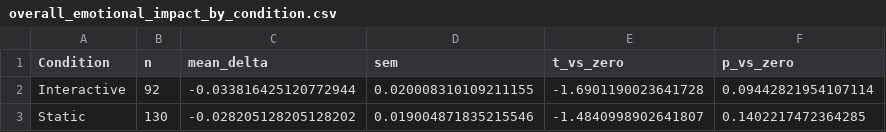
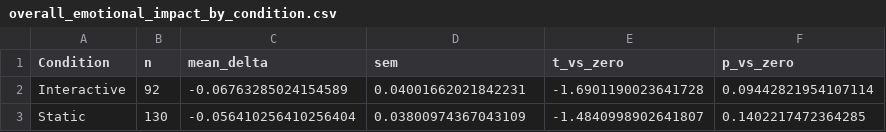
Before and after one commit to TailiaReganMalloy/llm-emotional-trust, a CSV file: analysis/overall_emotional_impact_by_condition.csv, drawn as a sheet.

```diff
--- a/analysis/overall_emotional_impact_by_condition.csv
+++ b/analysis/overall_emotional_impact_by_condition.csv
@@ -1,3 +1,3 @@
 Condition,n,mean_delta,sem,t_vs_zero,p_vs_zero
-Interactive,92,-0.033816425120772944,0.020008310109211155,-1.6901190023641728,0.09442821954107114
-Static,130,-0.028205128205128202,0.019004871835215546,-1.4840998902641807,0.1402217472364285
+Interactive,92,-0.06763285024154589,0.04001662021842231,-1.6901190023641728,0.09442821954107114
+Static,130,-0.056410256410256404,0.03800974367043109,-1.4840998902641807,0.1402217472364285
```
Also changed, not shown: analysis/knowledge_split_emotional_analytical_summary.csv, 20 other files.
